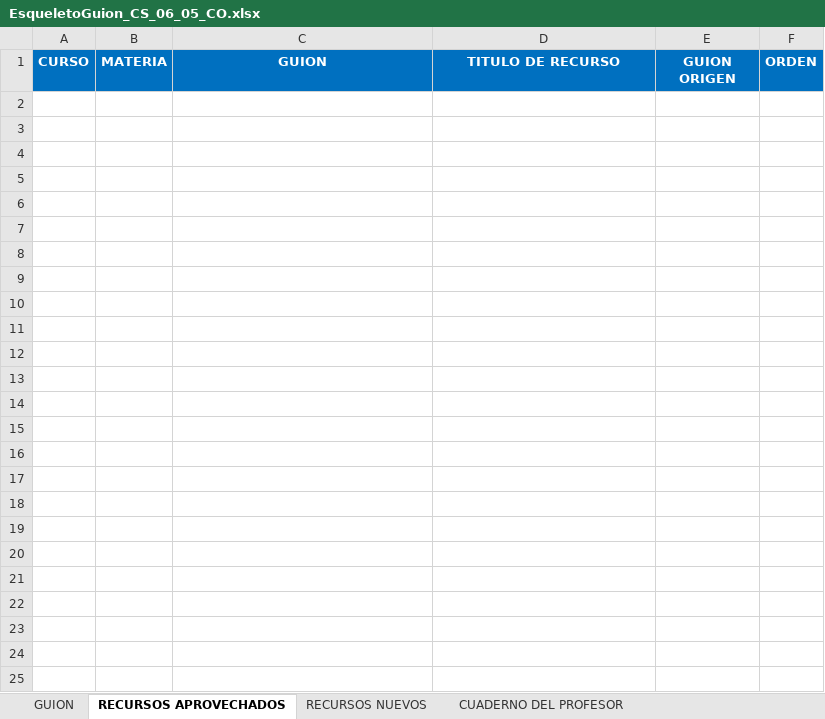
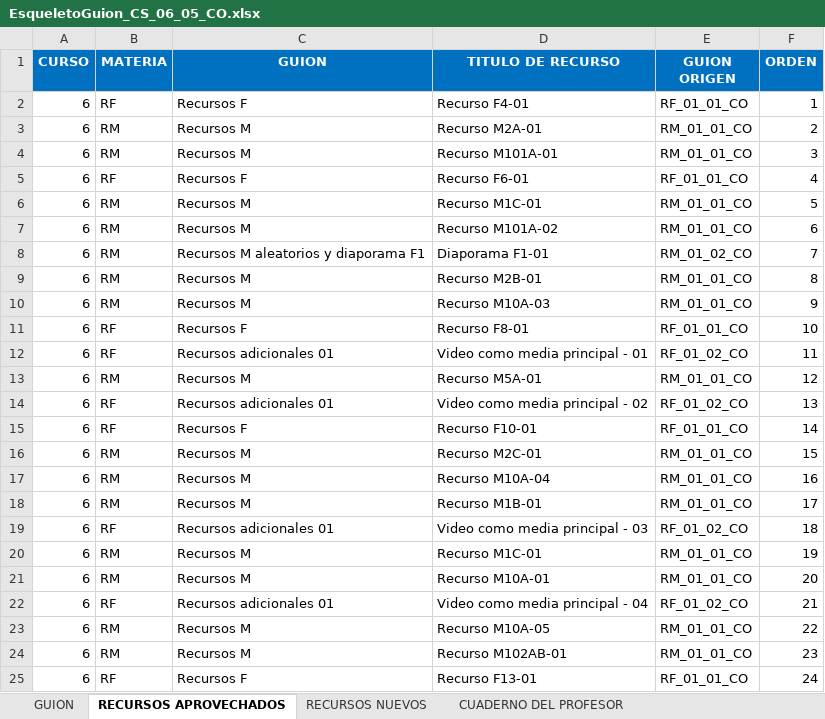
Before and after one commit to AulaPlanetaColombia/CienciasSociales, an Excel workbook: fuentes/contenidos/grado06/guion05/EsqueletoGuion_CS_06_05_CO.xlsx, sheet RECURSOS APROVECHADOS, drawn as a sheet; values as stored, in another font and other column widths than the file's, no borders; the diff names each change by its address in the sheet, - before the commit and + after, or states it on an @@ line.

```diff
--- a/fuentes/contenidos/grado06/guion05/EsqueletoGuion_CS_06_05_CO.xlsx (sheet RECURSOS APROVECHADOS)
+++ b/fuentes/contenidos/grado06/guion05/EsqueletoGuion_CS_06_05_CO.xlsx (sheet RECURSOS APROVECHADOS)
+row 2: 6 | RF | Recursos F | Recurso F4-01 | RF_01_01_CO | 1
+row 3: 6 | RM | Recursos M | Recurso M2A-01 | RM_01_01_CO | 2
+row 4: 6 | RM | Recursos M | Recurso M101A-01 | RM_01_01_CO | 3
+row 5: 6 | RF | Recursos F | Recurso F6-01 | RF_01_01_CO | 4
+row 6: 6 | RM | Recursos M | Recurso M1C-01 | RM_01_01_CO | 5
+row 7: 6 | RM | Recursos M | Recurso M101A-02 | RM_01_01_CO | 6
+row 8: 6 | RM | Recursos M aleatorios y diaporama F1 | Diaporama F1-01 | RM_01_02_CO | 7
+row 9: 6 | RM | Recursos M | Recurso M2B-01 | RM_01_01_CO | 8
+row 10: 6 | RM | Recursos M | Recurso M10A-03 | RM_01_01_CO | 9
+row 11: 6 | RF | Recursos F | Recurso F8-01 | RF_01_01_CO | 10
+row 12: 6 | RF | Recursos adicionales 01 | Video como media principal - 01 | RF_01_02_CO | 11
+row 13: 6 | RM | Recursos M | Recurso M5A-01 | RM_01_01_CO | 12
+row 14: 6 | RF | Recursos adicionales 01 | Video como media principal - 02 | RF_01_02_CO | 13
+row 15: 6 | RF | Recursos F | Recurso F10-01 | RF_01_01_CO | 14
+row 16: 6 | RM | Recursos M | Recurso M2C-01 | RM_01_01_CO | 15
+row 17: 6 | RM | Recursos M | Recurso M10A-04 | RM_01_01_CO | 16
+row 18: 6 | RM | Recursos M | Recurso M1B-01 | RM_01_01_CO | 17
+row 19: 6 | RF | Recursos adicionales 01 | Video como media principal - 03 | RF_01_02_CO | 18
+row 20: 6 | RM | Recursos M | Recurso M1C-01 | RM_01_01_CO | 19
+row 21: 6 | RM | Recursos M | Recurso M10A-01 | RM_01_01_CO | 20
+row 22: 6 | RF | Recursos adicionales 01 | Video como media principal - 04 | RF_01_02_CO | 21
+row 23: 6 | RM | Recursos M | Recurso M10A-05 | RM_01_01_CO | 22
+row 24: 6 | RM | Recursos M | Recurso M102AB-01 | RM_01_01_CO | 23
+row 25: 6 | RF | Recursos F | Recurso F13-01 | RF_01_01_CO | 24
```
Also changed, not shown: sheet CUADERNO DE ESTUDIO, sheet CUADERNO DEL PROFESOR, sheet RECURSOS NUEVOS, sheet GUION, formulas that keep their value, fuentes/contenidos/grado06/guion05/Escaleta_CS_06_05_CO.xlsx, fuentes/contenidos/grado06/guion09/Escaleta_CS_06_09_CO.xlsx, 13 other files.
